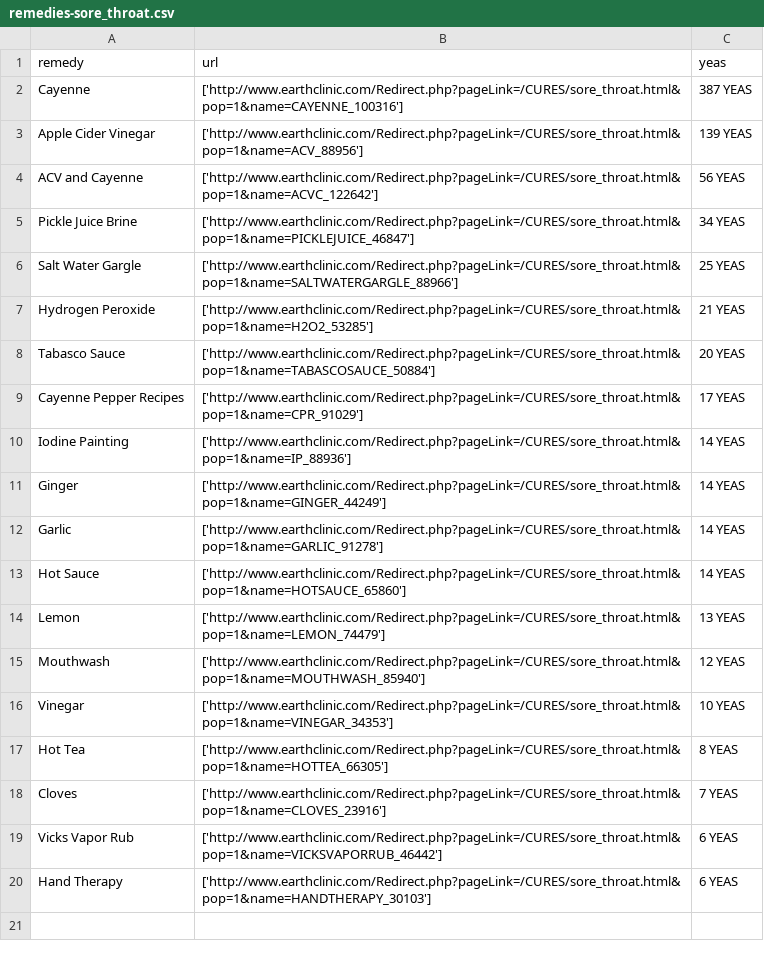
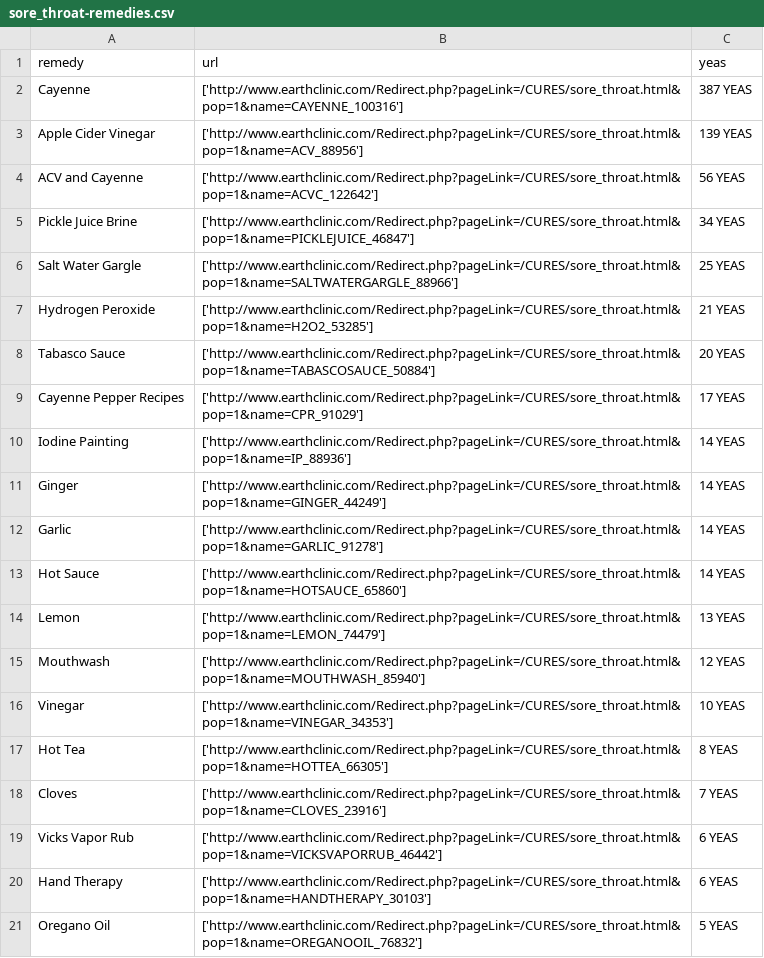
Before and after one commit to amyrlam/earthmd, a CSV file: scraped/sore_throat-remedies.csv (was scraped/remedies-sore_throat.csv), drawn as a sheet.

```diff
--- a/scraped/remedies-sore_throat.csv
+++ b/scraped/sore_throat-remedies.csv
@@ -20 +20,2 @@
 "Hand Therapy"	"['http://www.earthclinic.com/Redirect.php?pageLink=/CURES/sore_throat.html&pop=1&name=HANDTHERAPY_30103']"	"6 YEAS"
+"Oregano Oil"	"['http://www.earthclinic.com/Redirect.php?pageLink=/CURES/sore_throat.html&pop=1&name=OREGANOOIL_76832']"	"5 YEAS"
```
Also changed, not shown: 9 other files.
